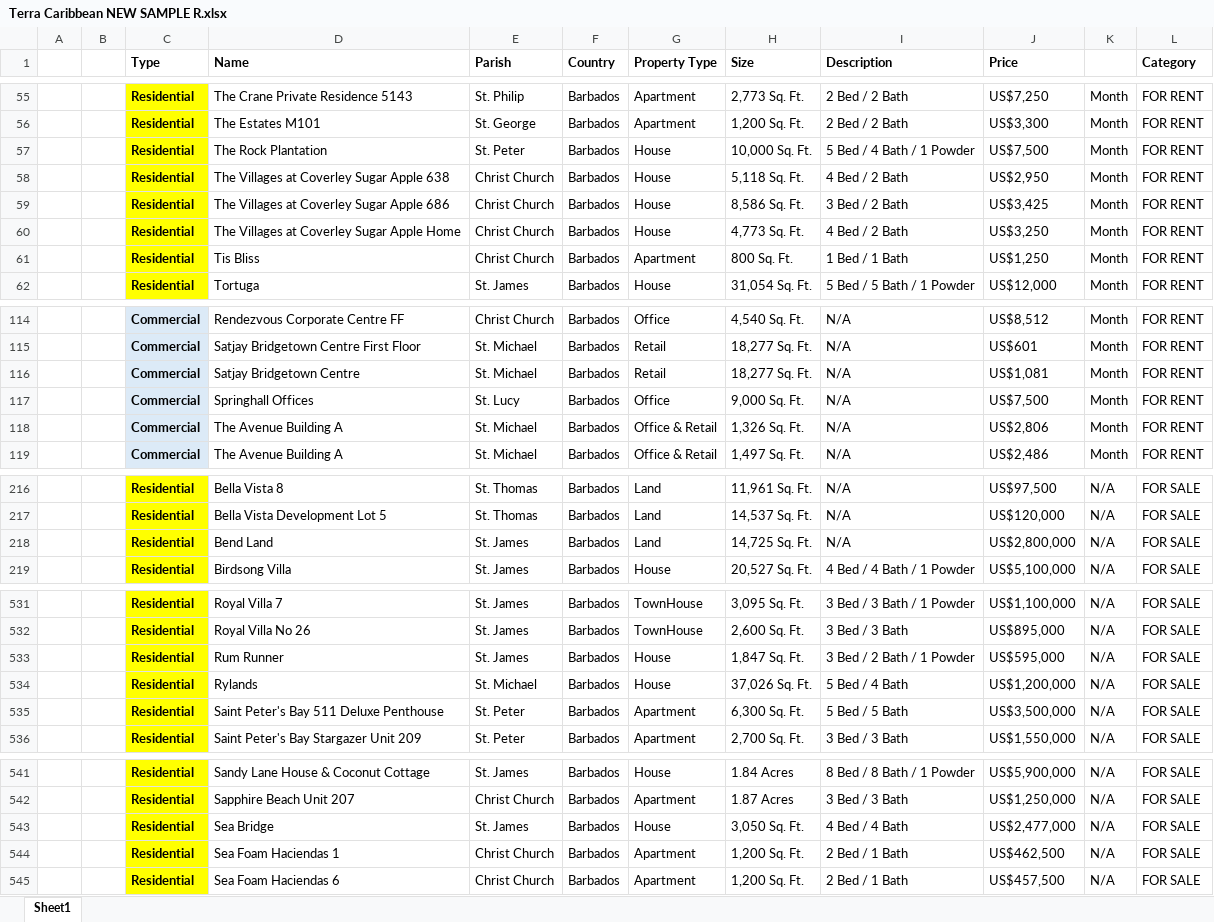
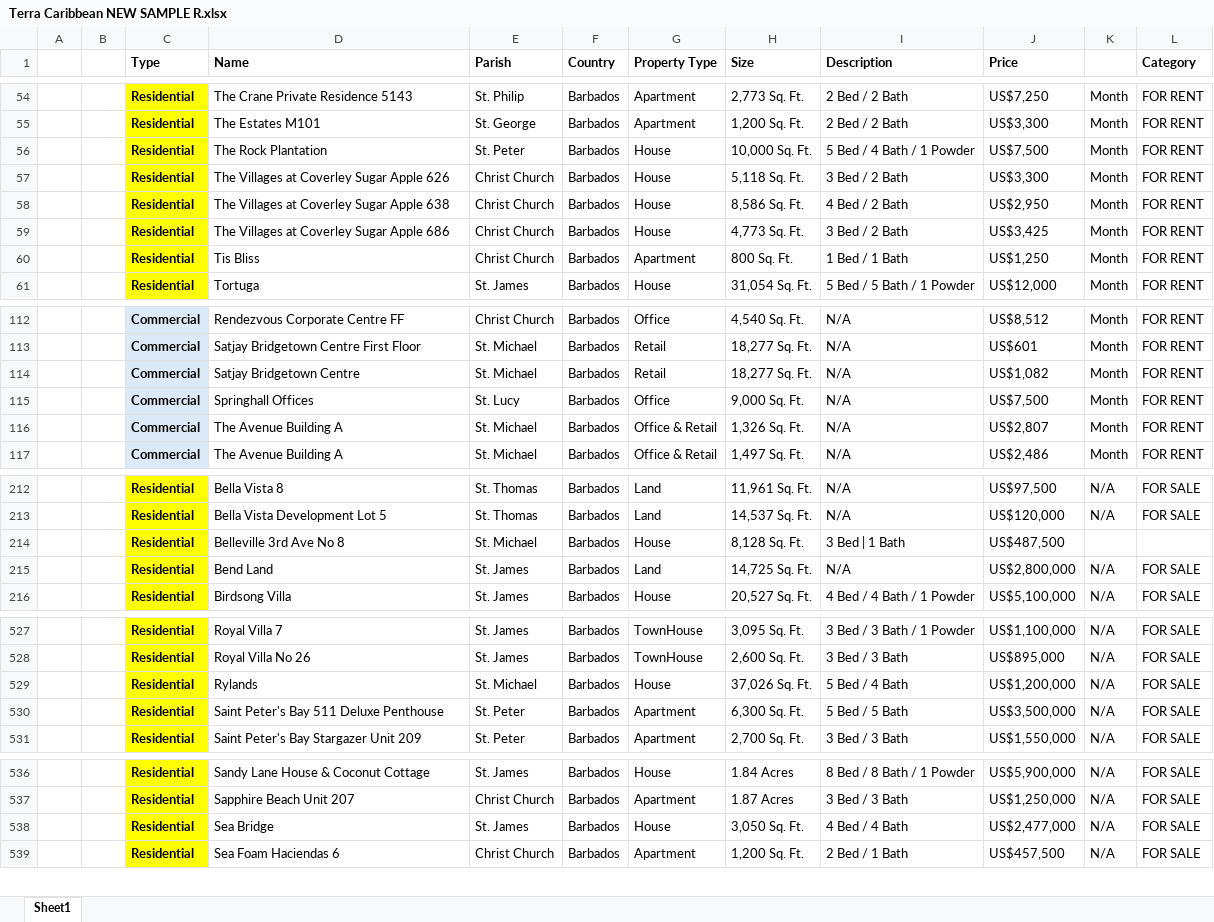
Before and after one commit to AiBlackie/Terra-Geospatial, an Excel workbook: Terra Caribbean NEW SAMPLE R.xlsx, sheet Sheet1, drawn as a sheet; only a part is shown, gaps mark what is left out; values as stored, in another font and other column widths than the file's, no borders; removed rows and columns are numbered as before the commit, all else as after; the diff covers the shown part only; the diff names each change by its address in the sheet, - before the commit and + after, or states it on an @@ line.

```diff
--- a/Terra Caribbean NEW SAMPLE R.xlsx (sheet Sheet1)
+++ b/Terra Caribbean NEW SAMPLE R.xlsx (sheet Sheet1)
-D57 (Name): The Villages at Coverley Sugar Apple 638
+D57 (Name): The Villages at Coverley Sugar Apple 626
-I57 (Description): 4 Bed / 2 Bath
+I57 (Description): 3 Bed / 2 Bath
-J57 (Price): US$2,950
+J57 (Price): US$3,300
-D58 (Name): The Villages at Coverley Sugar Apple 686
+D58 (Name): The Villages at Coverley Sugar Apple 638
-I58 (Description): 3 Bed / 2 Bath
+I58 (Description): 4 Bed / 2 Bath
-J58 (Price): US$3,425
+J58 (Price): US$2,950
-D59 (Name): The Villages at Coverley Sugar Apple Home
+D59 (Name): The Villages at Coverley Sugar Apple 686
-I59 (Description): 4 Bed / 2 Bath
+I59 (Description): 3 Bed / 2 Bath
-J59 (Price): US$3,250
+J59 (Price): US$3,425
-J114 (Price): US$1,081
+J114 (Price): US$1,082
-J116 (Price): US$2,806
+J116 (Price): US$2,807
+row 214:  |  | Residential | Belleville 3rd Ave No 8 | St. Michael | Barbados | House | 8,128 Sq. Ft. | 3 Bed | 1 Bath | US$487,500
-row 533:  |  | Residential | Rum Runner | St. James | Barbados | House | 1,847 Sq. Ft. | 3 Bed / 2 Bath / 1 Powder | US$595,000 | N/A | FOR SALE
-row 544:  |  | Residential | Sea Foam Haciendas 1 | Christ Church | Barbados | Apartment | 1,200 Sq. Ft. | 2 Bed / 1 Bath | US$462,500 | N/A | FOR SALE
```
Also changed, not shown: 1 added row, 6 removed rows and 13 edited cells elsewhere in this sheet.
